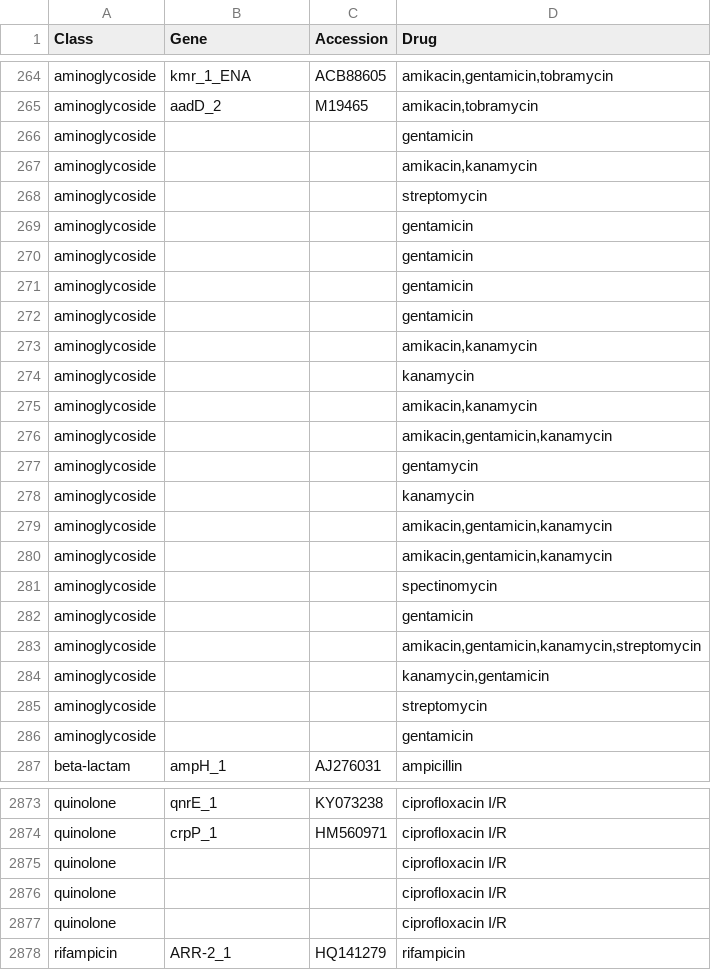
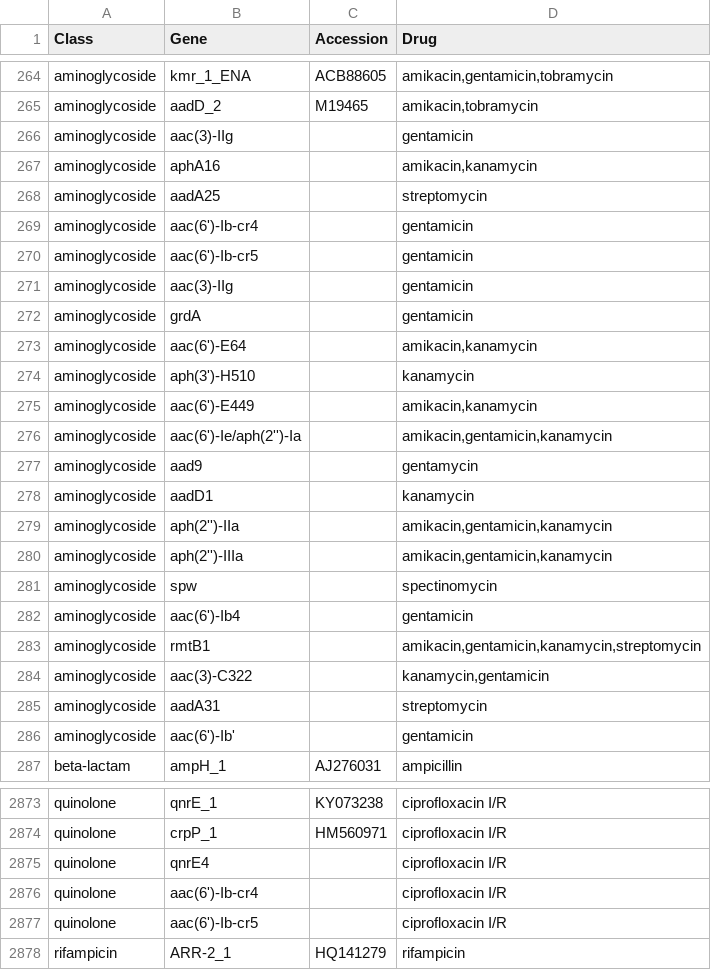
Before and after one commit to phac-nml/staramr, a TSV file: staramr/databases/resistance/data/ARG_drug_key_resfinder.tsv, drawn as a sheet; only a part is shown, gaps mark what is left out; the diff covers the shown part only.

```diff
--- a/staramr/databases/resistance/data/ARG_drug_key_resfinder.tsv
+++ b/staramr/databases/resistance/data/ARG_drug_key_resfinder.tsv
@@ -265,23 +265,23 @@ aminoglycoside	kmr_1_ENA	ACB88605	amikacin,gentamicin,tobramycin
 aminoglycoside	aadD_2	M19465	amikacin,tobramycin
-aminoglycoside			gentamicin
-aminoglycoside			amikacin,kanamycin
-aminoglycoside			streptomycin
-aminoglycoside			gentamicin
-aminoglycoside			gentamicin
-aminoglycoside			gentamicin
-aminoglycoside			gentamicin
-aminoglycoside			amikacin,kanamycin
-aminoglycoside			kanamycin
-aminoglycoside			amikacin,kanamycin
-aminoglycoside			amikacin,gentamicin,kanamycin
-aminoglycoside			gentamycin
-aminoglycoside			kanamycin
-aminoglycoside			amikacin,gentamicin,kanamycin
-aminoglycoside			amikacin,gentamicin,kanamycin
-aminoglycoside			spectinomycin
-aminoglycoside			gentamicin
-aminoglycoside			amikacin,gentamicin,kanamycin,streptomycin
-aminoglycoside			kanamycin,gentamicin
-aminoglycoside			streptomycin
-aminoglycoside			gentamicin
+aminoglycoside	aac(3)-IIg		gentamicin
+aminoglycoside	aphA16		amikacin,kanamycin
+aminoglycoside	aadA25		streptomycin
+aminoglycoside	aac(6')-Ib-cr4		gentamicin
+aminoglycoside	aac(6')-Ib-cr5		gentamicin
+aminoglycoside	aac(3)-IIg		gentamicin
+aminoglycoside	grdA		gentamicin
+aminoglycoside	aac(6')-E64		amikacin,kanamycin
+aminoglycoside	aph(3')-H510		kanamycin
+aminoglycoside	aac(6')-E449		amikacin,kanamycin
+aminoglycoside	aac(6')-Ie/aph(2'')-Ia		amikacin,gentamicin,kanamycin
+aminoglycoside	aad9		gentamycin
+aminoglycoside	aadD1		kanamycin
+aminoglycoside	aph(2'')-IIa		amikacin,gentamicin,kanamycin
+aminoglycoside	aph(2'')-IIIa		amikacin,gentamicin,kanamycin
+aminoglycoside	spw		spectinomycin
+aminoglycoside	aac(6')-Ib4		gentamicin
+aminoglycoside	rmtB1		amikacin,gentamicin,kanamycin,streptomycin
+aminoglycoside	aac(3)-C322		kanamycin,gentamicin
+aminoglycoside	aadA31		streptomycin
+aminoglycoside	aac(6')-Ib'		gentamicin
 beta-lactam	ampH_1	AJ276031	ampicillin
@@ -2874,5 +2874,5 @@ quinolone	qnrE_1	KY073238	ciprofloxacin I/R
 quinolone	crpP_1	HM560971	ciprofloxacin I/R
-quinolone			ciprofloxacin I/R
-quinolone			ciprofloxacin I/R
-quinolone			ciprofloxacin I/R
+quinolone	qnrE4		ciprofloxacin I/R
+quinolone	aac(6')-Ib-cr4		ciprofloxacin I/R
+quinolone	aac(6')-Ib-cr5		ciprofloxacin I/R
 rifampicin	ARR-2_1	HQ141279	rifampicin
```
Also changed, not shown: 74 edited cells elsewhere in this file, staramr/databases/resistance/data/ARG_drug_key_pointfinder.tsv, 2 other files.
